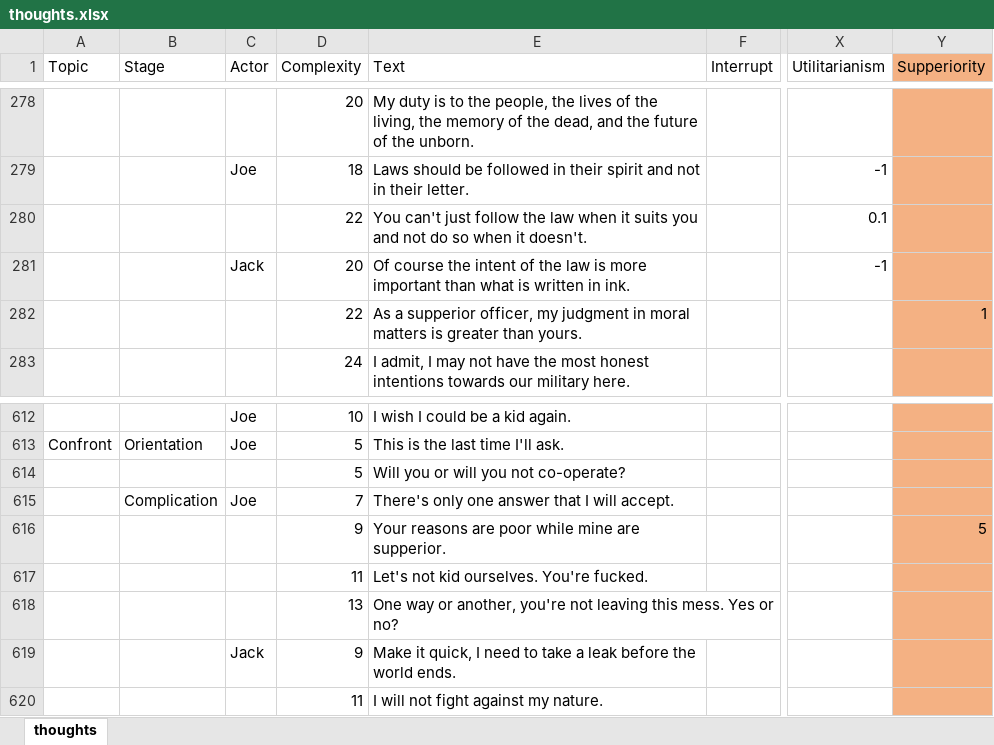
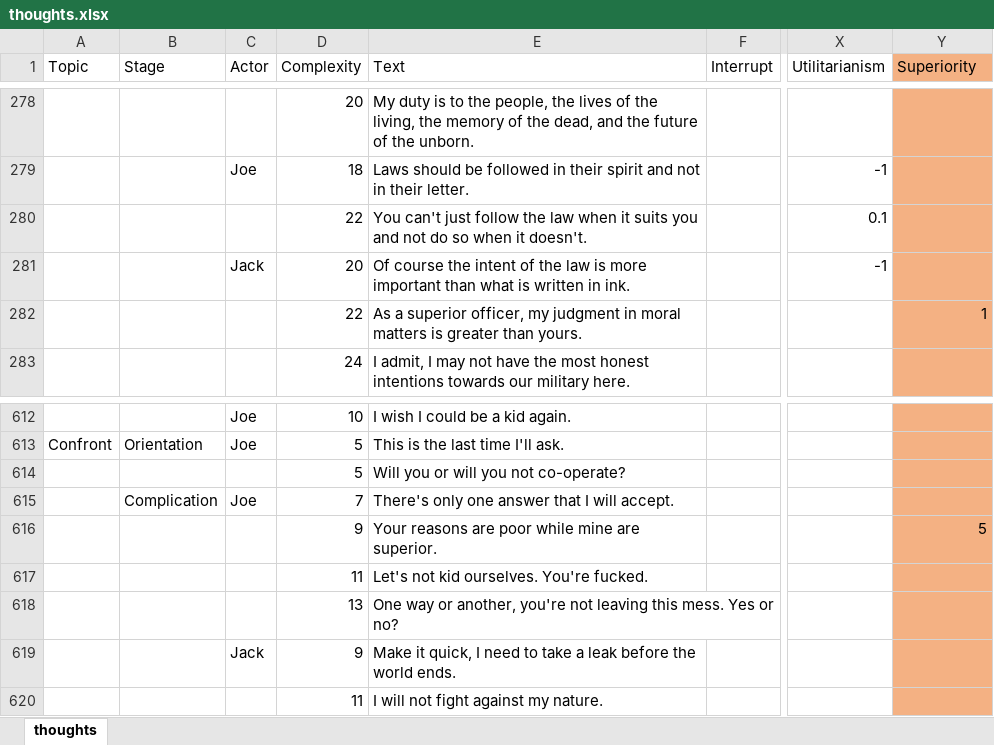
Before and after one commit to Raud0/Last-Call, an Excel workbook: Last Call/Assets/Data/conversationMAIN/thoughts.xlsx, sheet thoughts, drawn as a sheet; only a part is shown, gaps mark what is left out; values as stored, in another font and other column widths than the file's, no borders; the diff names each change by its address in the sheet, - before the commit and + after, or states it on an @@ line.

```diff
--- a/Last Call/Assets/Data/conversationMAIN/thoughts.xlsx (sheet thoughts)
+++ b/Last Call/Assets/Data/conversationMAIN/thoughts.xlsx (sheet thoughts)
-Y1: Supperiority
+Y1: Superiority
-E282 (Text): As a supperior officer, my…
+E282 (Text): As a superior officer, my…
-E616 (Text): …mine are supperior.
+E616 (Text): …mine are superior.
```
Also changed, not shown: 10 other files.
